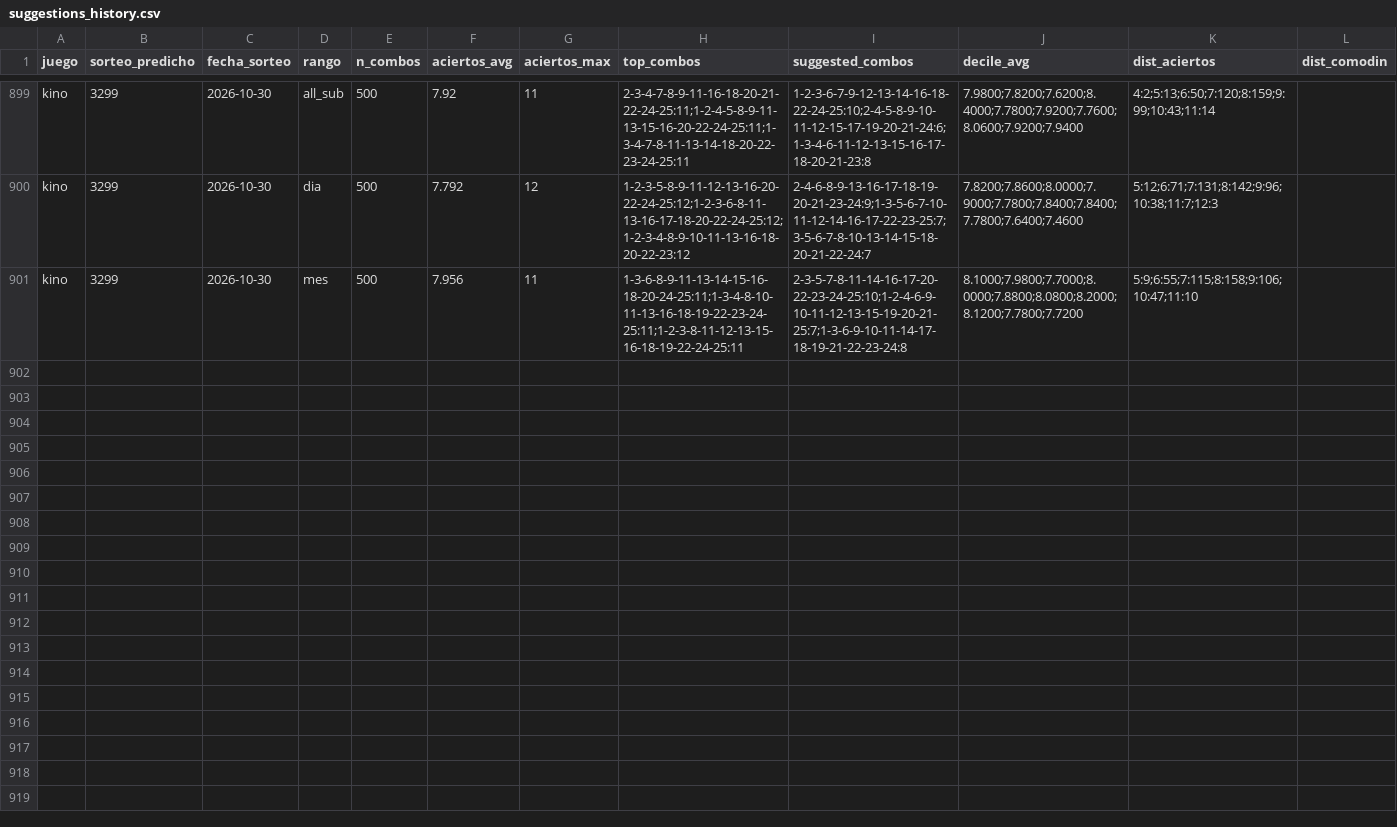
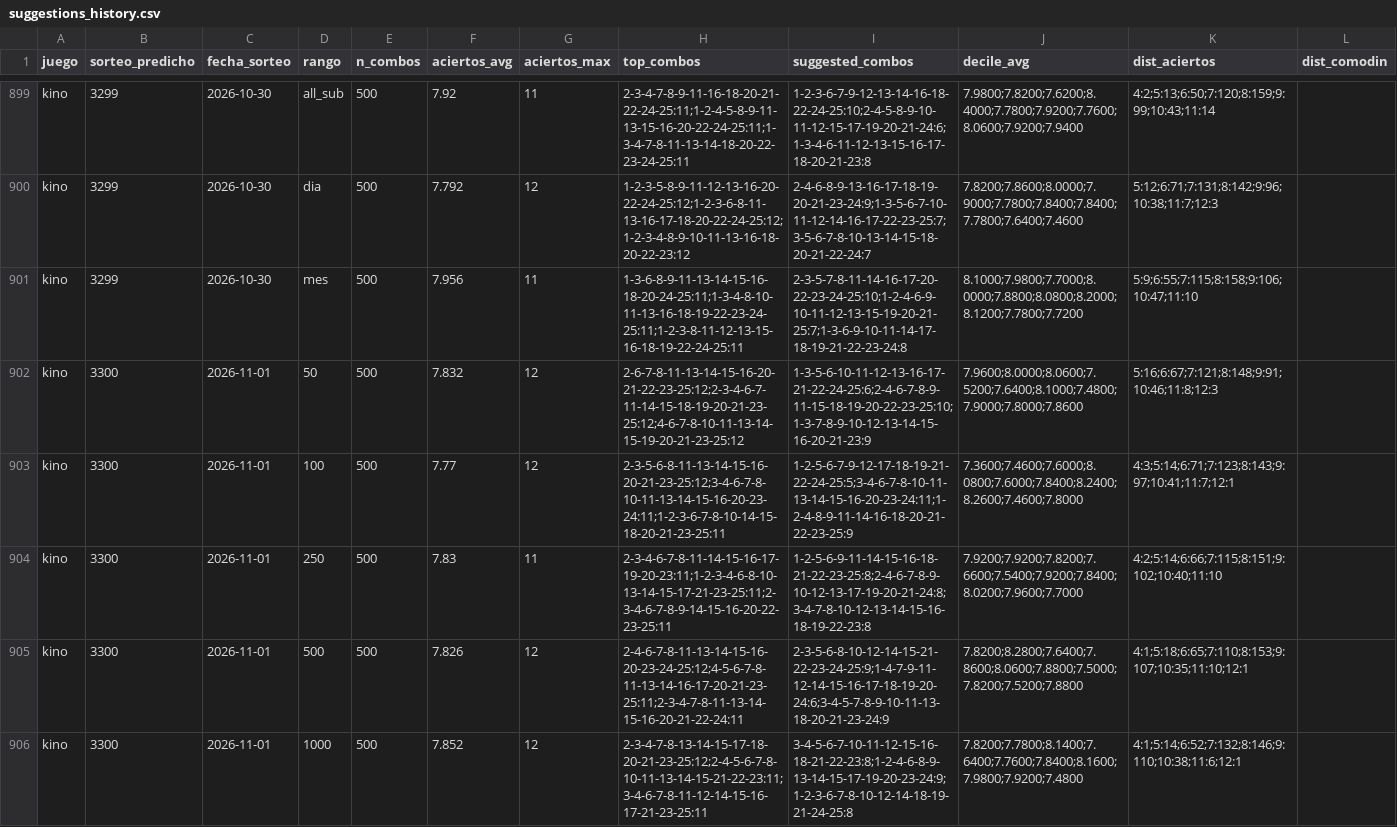
Before and after one commit to GaboAzorin/kin-lo, a CSV file: data/suggestions_history.csv, drawn as a sheet; only a part is shown, gaps mark what is left out; the diff covers the shown part only.

```diff
--- a/data/suggestions_history.csv
+++ b/data/suggestions_history.csv
@@ -901 +901,6 @@ kino,3299,2026-10-30,dia,500,7.792,12,1-2-3-5-8-9-11-12-13-16-20-22-24-25:12;1-2
 kino,3299,2026-10-30,mes,500,7.956,11,1-3-6-8-9-11-13-14-15-16-18-20-24-25:11;1-3-4-8-10-11-13-16-18-19-22-23-24-25:11;1-2-3-8-11-12-13-15-16-18-19-22-24-25:11,2-3-5-7-8-11-14-16-17-20-22-23-24-25:10;1-2-4-6-9-10-11-12-13-15-19-20-21-25:7;1-3-6-9-10-11-14-17-18-19-21-22-23-24:8,8.1000;7.9800;7.7000;8.0000;7.8800;8.0800;8.2000;8.1200;7.7800;7.7200,5:9;6:55;7:115;8:158;9:106;10:47;11:10,
+kino,3300,2026-11-01,50,500,7.832,12,2-6-7-8-11-13-14-15-16-20-21-22-23-25:12;2-3-4-6-7-11-14-15-18-19-20-21-23-25:12;4-6-7-8-10-11-13-14-15-19-20-21-23-25:12,1-3-5-6-10-11-12-13-16-17-21-22-24-25:6;2-4-6-7-8-9-11-15-18-19-20-22-23-25:10;1-3-7-8-9-10-12-13-14-15-16-20-21-23:9,7.9600;8.0000;8.0600;7.5200;7.6400;8.1000;7.4800;7.9000;7.8000;7.8600,5:16;6:67;7:121;8:148;9:91;10:46;11:8;12:3,
+kino,3300,2026-11-01,100,500,7.77,12,2-3-5-6-8-11-13-14-15-16-20-21-23-25:12;3-4-6-7-8-10-11-13-14-15-16-20-23-24:11;1-2-3-6-7-8-10-14-15-18-20-21-23-25:11,1-2-5-6-7-9-12-17-18-19-21-22-24-25:5;3-4-6-7-8-10-11-13-14-15-16-20-23-24:11;1-2-4-8-9-11-14-16-18-20-21-22-23-25:9,7.3600;7.4600;7.6000;8.0800;7.6000;7.8400;8.2400;8.2600;7.4600;7.8000,4:3;5:14;6:71;7:123;8:143;9:97;10:41;11:7;12:1,
+kino,3300,2026-11-01,250,500,7.83,11,2-3-4-6-7-8-11-14-15-16-17-19-20-23:11;1-2-3-4-6-8-10-13-14-15-17-21-23-25:11;2-3-4-6-7-8-9-14-15-16-20-22-23-25:11,1-2-5-6-9-11-14-15-16-18-21-22-23-25:8;2-4-6-7-8-9-10-12-13-17-19-20-21-24:8;3-4-7-8-10-12-13-14-15-16-18-19-22-23:8,7.9200;7.9200;7.8200;7.6600;7.5400;7.9200;7.8400;8.0200;7.9600;7.7000,4:2;5:14;6:66;7:115;8:151;9:102;10:40;11:10,
+kino,3300,2026-11-01,500,500,7.826,12,2-4-6-7-8-11-13-14-15-16-20-23-24-25:12;4-5-6-7-8-11-13-14-16-17-20-21-23-25:11;2-3-4-7-8-11-13-14-15-16-20-21-22-24:11,2-3-5-6-8-10-12-14-15-21-22-23-24-25:9;1-4-7-9-11-12-14-15-16-17-18-19-20-24:6;3-4-5-7-8-9-10-11-13-18-20-21-23-24:9,7.8200;8.2800;7.6400;7.8600;8.0600;7.8800;7.5000;7.8200;7.5200;7.8800,4:1;5:18;6:65;7:110;8:153;9:107;10:35;11:10;12:1,
+kino,3300,2026-11-01,1000,500,7.852,12,2-3-4-7-8-13-14-15-17-18-20-21-23-25:12;2-4-5-6-7-8-10-11-13-14-15-21-22-23:11;3-4-6-7-8-11-12-14-15-16-17-21-23-25:11,3-4-5-6-7-10-11-12-15-16-18-21-22-23:8;1-2-4-6-8-9-13-14-15-17-19-20-23-24:9;1-2-3-6-7-8-10-12-14-18-19-21-24-25:8,7.8200;7.7800;8.1400;7.6400;7.7600;7.8400;8.1600;7.9800;7.9200;7.4800,4:1;5:14;6:52;7:132;8:146;9:110;10:38;11:6;12:1,
```
Also changed, not shown: 4 added rows elsewhere in this file, data/kino_premios_historial.csv, data/loteria_historial.csv, 8 other files.
